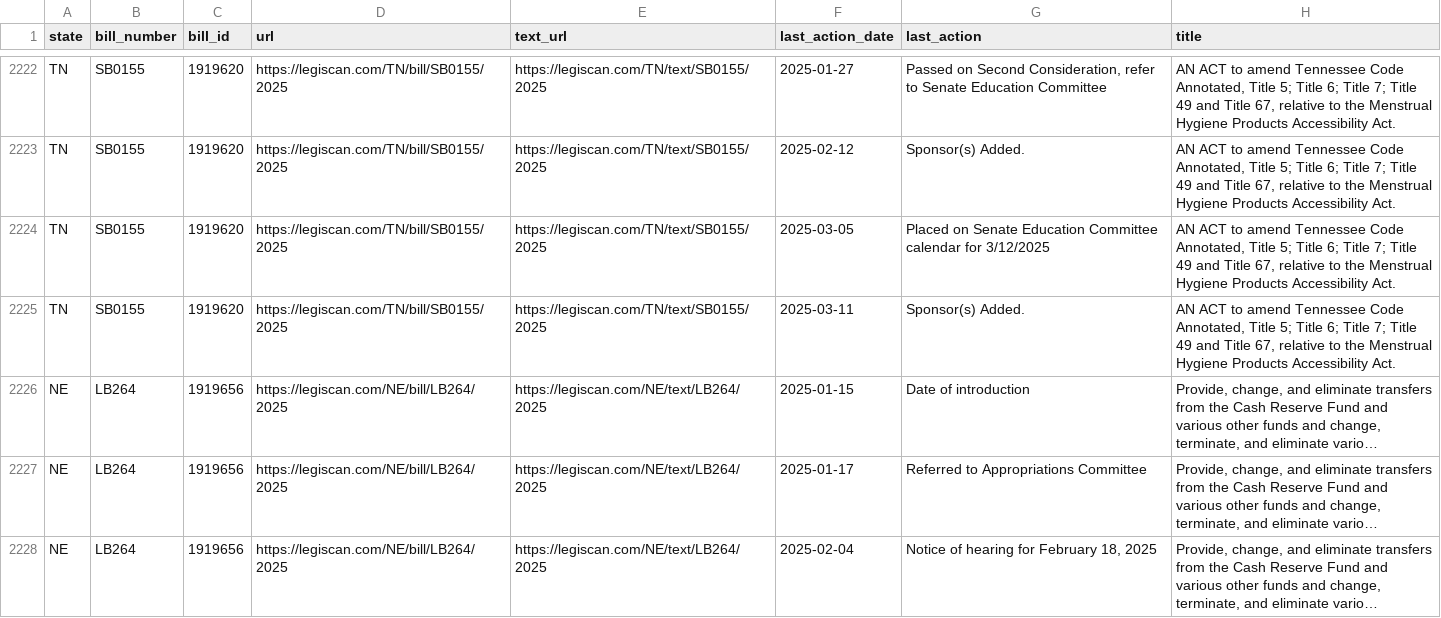
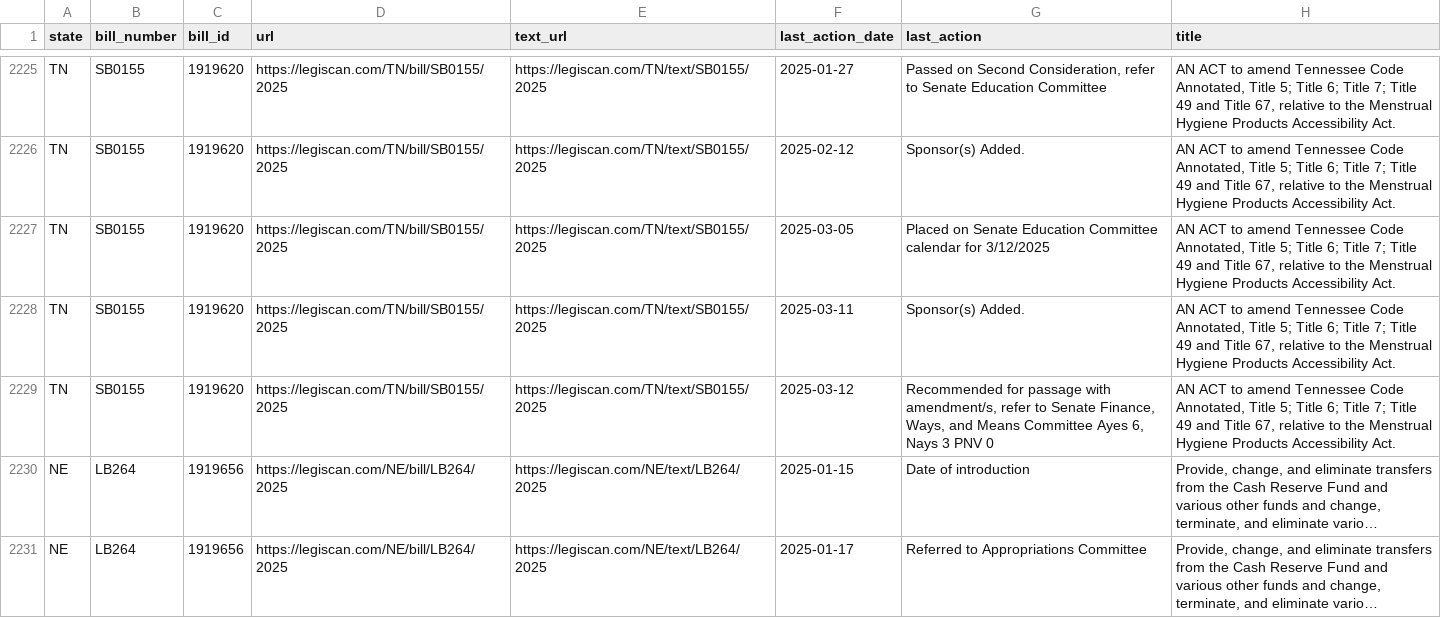
Before and after one commit to edmundmiller/periodic_legislation, a CSV file: sources/legiscan/bills.csv, drawn as a sheet; only a part is shown, gaps mark what is left out; the shorter side is filled out with more unchanged rows; long unchanged cells end in …; the diff covers the shown part only; the diff names each change by its address in the sheet, - before the commit and + after, or states it on an @@ line.

```diff
--- a/sources/legiscan/bills.csv
+++ b/sources/legiscan/bills.csv
+row 2229: TN | SB0155 | 1919620 | https://legiscan.com/TN/bill/SB0155/2025 | https://legiscan.com/TN/text/SB0155/2025 | 2025-03-12 | Recommended for passage with amendment/s, refer to Senate Finance, Ways, and Means Committee Ayes 6, Nays 3 PNV 0 | AN ACT to amend Tennessee Code Annotated, Title 5; Title 6; Title 7; Title 49 and Title 67, relative to the Menstrual Hygiene Products Accessibility Act.
```
Also changed, not shown: 17 added rows, 7 moved rows and 2 edited cells elsewhere in this file.
